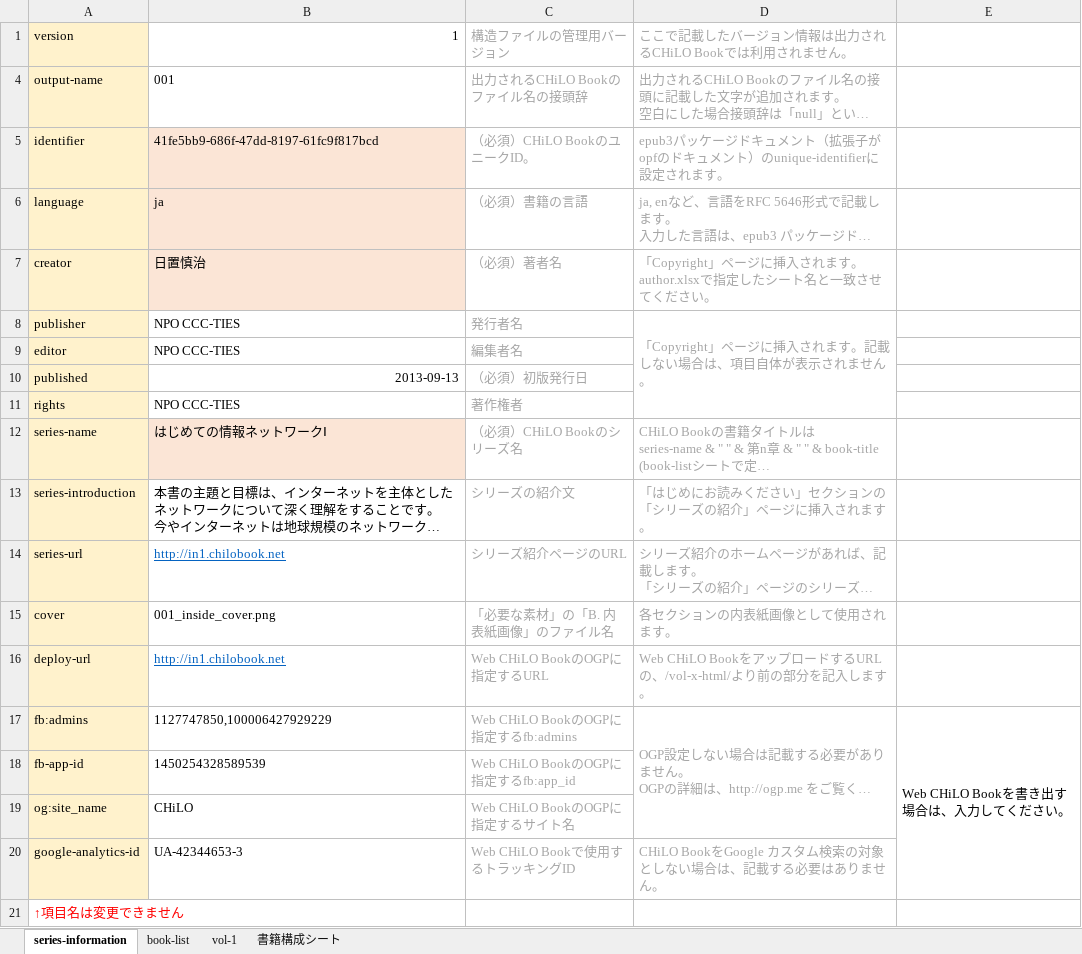
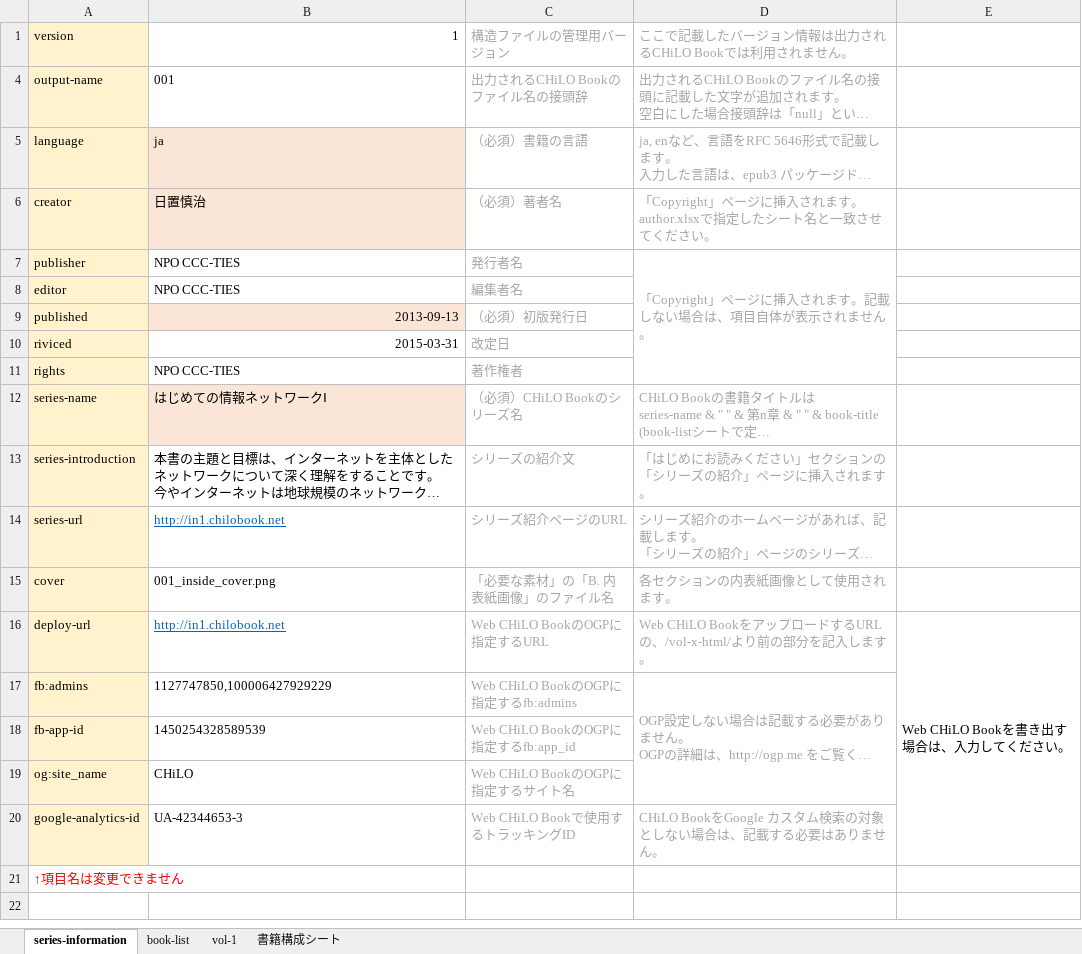
Before and after one commit to cccties/chilo-producer, an Excel workbook: chiloPro/sample-series/structure-books_sample.xlsx, sheet series-information, drawn as a sheet; only a part is shown; the shorter side is filled out with more unchanged rows; long unchanged cells end in …; values as stored, in another font and other column widths than the file's, no borders; charts and pictures not drawn; removed rows and columns are numbered as before the commit, all else as after; the diff names each change by its address in the sheet, - before the commit and + after, or states it on an @@ line.

```diff
--- a/chiloPro/sample-series/structure-books_sample.xlsx (sheet series-information)
+++ b/chiloPro/sample-series/structure-books_sample.xlsx (sheet series-information)
-row 5: identifier | 41fe5bb9-686f-47dd-8197-61fc9f817bcd | （必須）CHiLO BookのユニークID。 | epub3パッケージドキュメント（拡張子がopfのドキュメント）のunique-identifierに設定されます。
-B9 fill: none
+B9 fill: #FBE5D6
+row 10: riviced | 2015-03-31 | 改定日
-E16: (empty)
+E16: Web CHiLO Bookを書き出す場合は、入力してください。
+E16:E20 merged
-E17: Web CHiLO Bookを書き出す場合は、入力してください。
+E17: (empty)
-E17:E20 merged
```
Also changed, not shown: sheet book-list, sheet vol-1, sheet 書籍構成シート, chiloPro/template-series/structure-books.xlsx, chiloPro/template-series_english/structure-books.xlsx.
